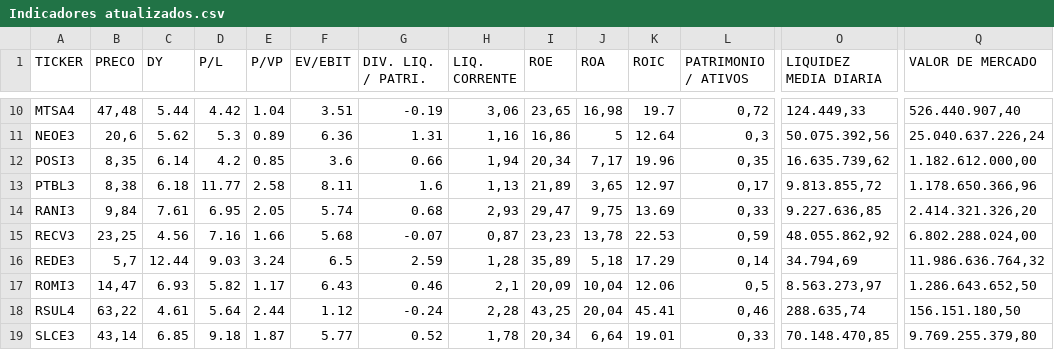
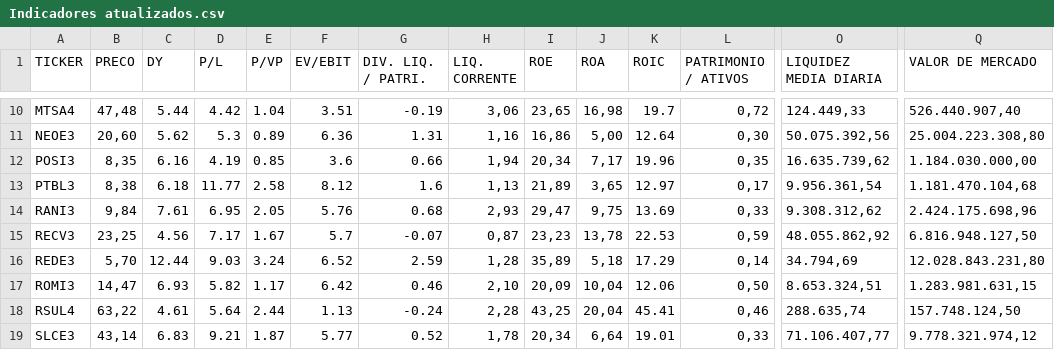
Before and after one commit to juniortavaress/market-analysis, a CSV file: Indicadores atualizados.csv, drawn as a sheet; only a part is shown, gaps mark what is left out; the diff covers the shown part only; the diff names each change by its address in the sheet, - before the commit and + after, or states it on an @@ line.

```diff
--- a/Indicadores atualizados.csv
+++ b/Indicadores atualizados.csv
-B11 (PRECO): 20,6
+B11 (PRECO): 20,60
-J11 (ROA): 5
+J11 (ROA): 5,00
-L11 (PATRIMONIO / ATIVOS): 0,3
+L11 (PATRIMONIO / ATIVOS): 0,30
-Q11 (VALOR DE MERCADO): 25.040.637.226,24
+Q11 (VALOR DE MERCADO): 25.004.223.308,80
-C12 (DY): 6.14
+C12 (DY): 6.16
-D12 (P/L): 4.2
+D12 (P/L): 4.19
-Q12 (VALOR DE MERCADO): 1.182.612.000,00
+Q12 (VALOR DE MERCADO): 1.184.030.000,00
-F13 (EV/EBIT): 8.11
+F13 (EV/EBIT): 8.12
-O13 (LIQUIDEZ MEDIA DIARIA): 9.813.855,72
+O13 (LIQUIDEZ MEDIA DIARIA): 9.956.361,54
-Q13 (VALOR DE MERCADO): 1.178.650.366,96
+Q13 (VALOR DE MERCADO): 1.181.470.104,68
-F14 (EV/EBIT): 5.74
+F14 (EV/EBIT): 5.76
-O14 (LIQUIDEZ MEDIA DIARIA): 9.227.636,85
+O14 (LIQUIDEZ MEDIA DIARIA): 9.308.312,62
-Q14 (VALOR DE MERCADO): 2.414.321.326,20
+Q14 (VALOR DE MERCADO): 2.424.175.698,96
-D15 (P/L): 7.16
+D15 (P/L): 7.17
-E15 (P/VP): 1.66
+E15 (P/VP): 1.67
-F15 (EV/EBIT): 5.68
+F15 (EV/EBIT): 5.7
-Q15 (VALOR DE MERCADO): 6.802.288.024,00
+Q15 (VALOR DE MERCADO): 6.816.948.127,50
-B16 (PRECO): 5,7
+B16 (PRECO): 5,70
-F16 (EV/EBIT): 6.5
+F16 (EV/EBIT): 6.52
-Q16 (VALOR DE MERCADO): 11.986.636.764,32
+Q16 (VALOR DE MERCADO): 12.028.843.231,80
-F17 (EV/EBIT): 6.43
+F17 (EV/EBIT): 6.42
-H17 (LIQ. CORRENTE): 2,1
+H17 (LIQ. CORRENTE): 2,10
-L17 (PATRIMONIO / ATIVOS): 0,5
+L17 (PATRIMONIO / ATIVOS): 0,50
-O17 (LIQUIDEZ MEDIA DIARIA): 8.563.273,97
+O17 (LIQUIDEZ MEDIA DIARIA): 8.653.324,51
-Q17 (VALOR DE MERCADO): 1.286.643.652,50
+Q17 (VALOR DE MERCADO): 1.283.981.631,15
-F18 (EV/EBIT): 1.12
+F18 (EV/EBIT): 1.13
-Q18 (VALOR DE MERCADO): 156.151.180,50
+Q18 (VALOR DE MERCADO): 157.748.124,50
-C19 (DY): 6.85
+C19 (DY): 6.83
-D19 (P/L): 9.18
+D19 (P/L): 9.21
-O19 (LIQUIDEZ MEDIA DIARIA): 70.148.470,85
+O19 (LIQUIDEZ MEDIA DIARIA): 71.106.407,77
-Q19 (VALOR DE MERCADO): 9.769.255.379,80
+Q19 (VALOR DE MERCADO): 9.778.321.974,12
```
Also changed, not shown: 49 edited cells elsewhere in this file, 2 other files.
